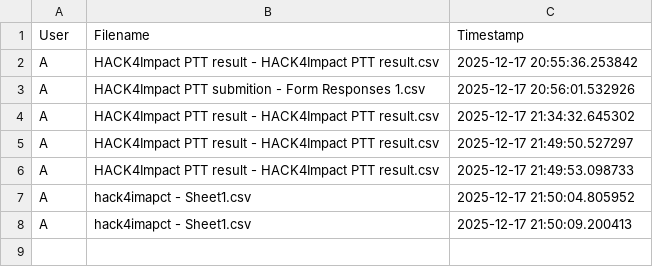
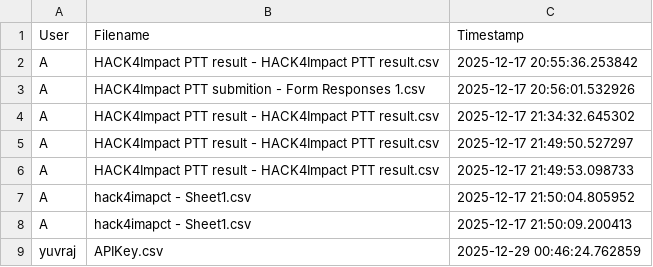
Before and after one commit to AarthShah/IIT_GenAI_94756, a CSV file: Assignment_4/Q2/userfile.csv, drawn as a sheet.

Commit message:
Assignment

```diff
--- a/Assignment_4/Q2/userfile.csv
+++ b/Assignment_4/Q2/userfile.csv
@@ -8 +8,2 @@ A,hack4imapct - Sheet1.csv,2025-12-17 21:50:04.805952
 A,hack4imapct - Sheet1.csv,2025-12-17 21:50:09.200413
+yuvraj,APIKey.csv,2025-12-29 00:46:24.762859
```
Also changed, not shown: 9 other files.
